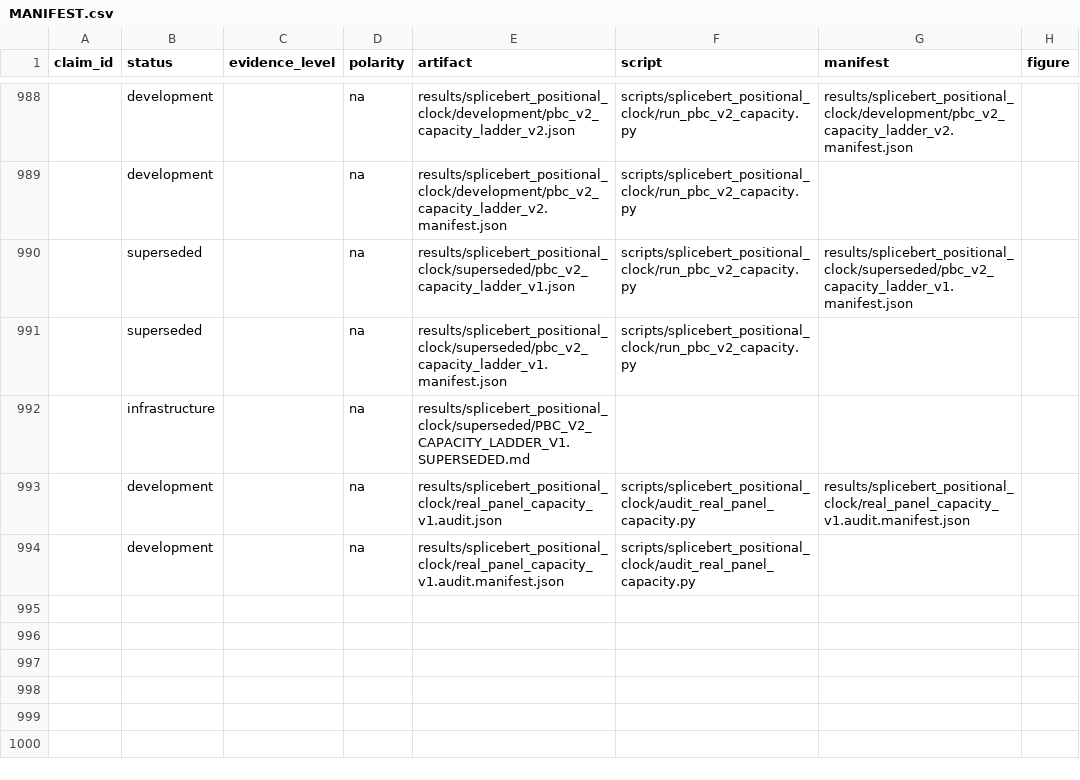
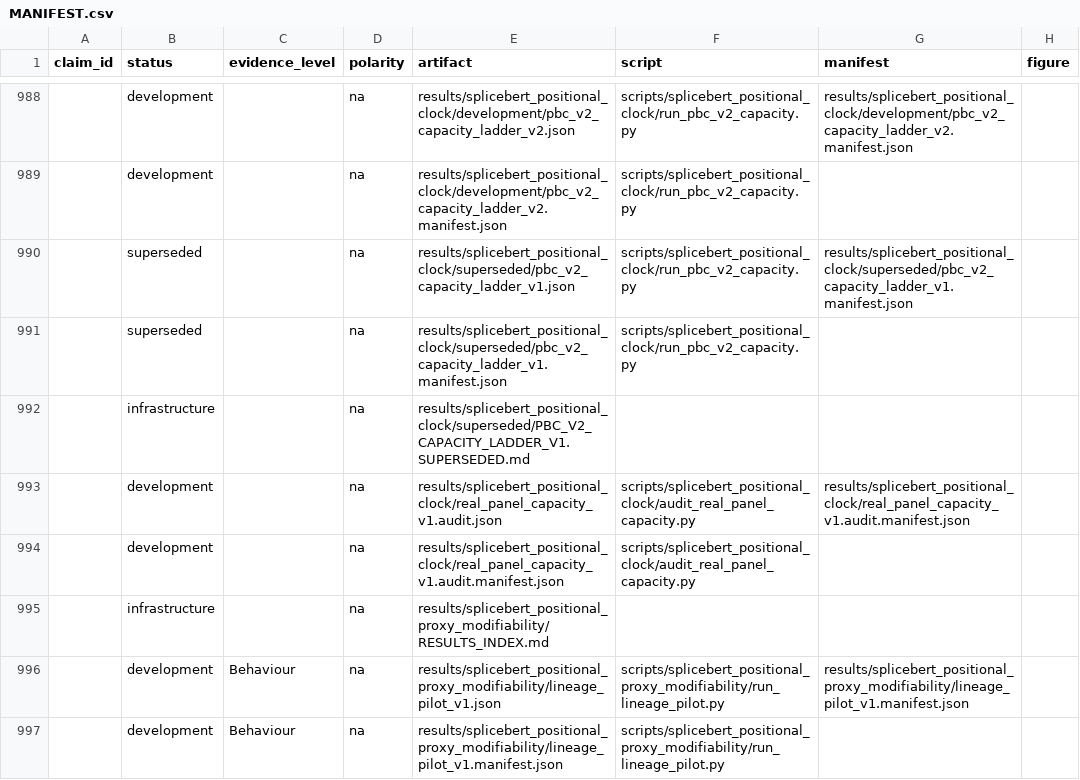
Before and after one commit to cam-berger/gfm-circuit-discovery, a CSV file: results/MANIFEST.csv, drawn as a sheet; only a part is shown, gaps mark what is left out; the diff names each change by its address in the sheet, - before the commit and + after, or states it on an @@ line.

```diff
--- a/results/MANIFEST.csv
+++ b/results/MANIFEST.csv
+row 995:  | infrastructure |  | na | results/splicebert_positional_proxy_modifiability/RESULTS_INDEX.md
+row 996:  | development | Behaviour | na | results/splicebert_positional_proxy_modifiability/lineage_pilot_v1.json | scripts/splicebert_positional_proxy_modifiability/run_lineage_pilot.py | results/splicebert_positional_proxy_modifiability/lineage_pilot_v1.manifest.json
+row 997:  | development | Behaviour | na | results/splicebert_positional_proxy_modifiability/lineage_pilot_v1.manifest.json | scripts/splicebert_positional_proxy_modifiability/run_lineage_pilot.py
```
Also changed, not shown: 8 other files.
